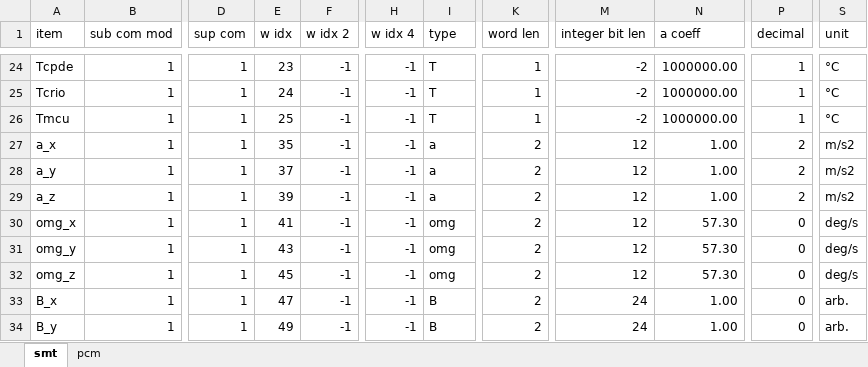
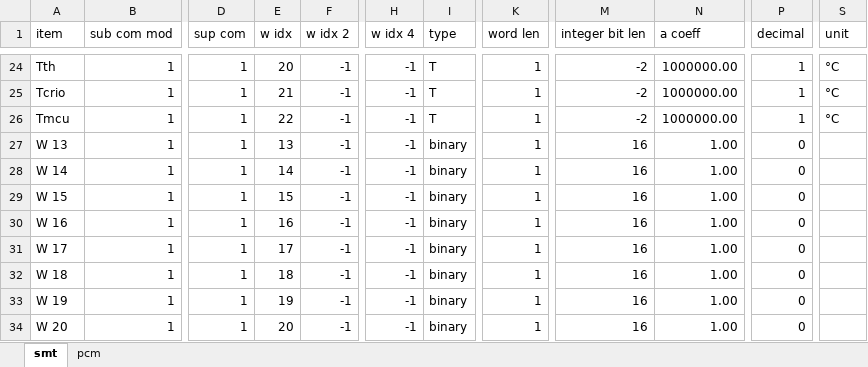
Before and after one commit to akirakawasaki/DES-QL, an Excel workbook: config_tlm.xlsx, sheet smt, drawn as a sheet; only a part is shown, gaps mark what is left out; values as stored, in another font and other column widths than the file's, no borders; the diff covers the shown part only; the diff names each change by its address in the sheet, - before the commit and + after, or states it on an @@ line.

```diff
--- a/config_tlm.xlsx (sheet smt)
+++ b/config_tlm.xlsx (sheet smt)
-A24 (item): Tcpde
+A24 (item): Tth
-E24 (w idx): 23
+E24 (w idx): 20
-E25 (w idx): 24
+E25 (w idx): 21
-E26 (w idx): 25
+E26 (w idx): 22
-A27 (item): a_x
+A27 (item): W 13
-E27 (w idx): 35
+E27 (w idx): 13
-I27:I29 (type): a
+I27:I29 (type): binary
-K27:K34 (word len): 2
+K27:K34 (word len): 1
-M27:M32 (integer bit len): 12
+M27:M32 (integer bit len): 16
-P27:P29 (decimal): 2
+P27:P29 (decimal): 0
-S27:S29 (unit): m/s2
+S27:S29 (unit): (empty)
-A28 (item): a_y
+A28 (item): W 14
-E28 (w idx): 37
+E28 (w idx): 14
-A29 (item): a_z
+A29 (item): W 15
-E29 (w idx): 39
+E29 (w idx): 15
-A30 (item): omg_x
+A30 (item): W 16
-E30 (w idx): 41
+E30 (w idx): 16
-I30:I32 (type): omg
+I30:I32 (type): binary
-N30:N32 (a coeff): 57.30
+N30:N32 (a coeff): 1.00
-S30:S32 (unit): deg/s
+S30:S32 (unit): (empty)
-A31 (item): omg_y
+A31 (item): W 17
-E31 (w idx): 43
+E31 (w idx): 17
-A32 (item): omg_z
+A32 (item): W 18
-E32 (w idx): 45
+E32 (w idx): 18
-A33 (item): B_x
+A33 (item): W 19
-E33 (w idx): 47
+E33 (w idx): 19
-I33:I34 (type): B
+I33:I34 (type): binary
-M33:M34 (integer bit len): 24
+M33:M34 (integer bit len): 16
-S33:S34 (unit): arb.
+S33:S34 (unit): (empty)
-A34 (item): B_y
+A34 (item): W 20
-E34 (w idx): 49
+E34 (w idx): 20
```
Also changed, not shown: 2 added rows and 133 edited cells elsewhere in this sheet, sheet pcm, 5 other files.
